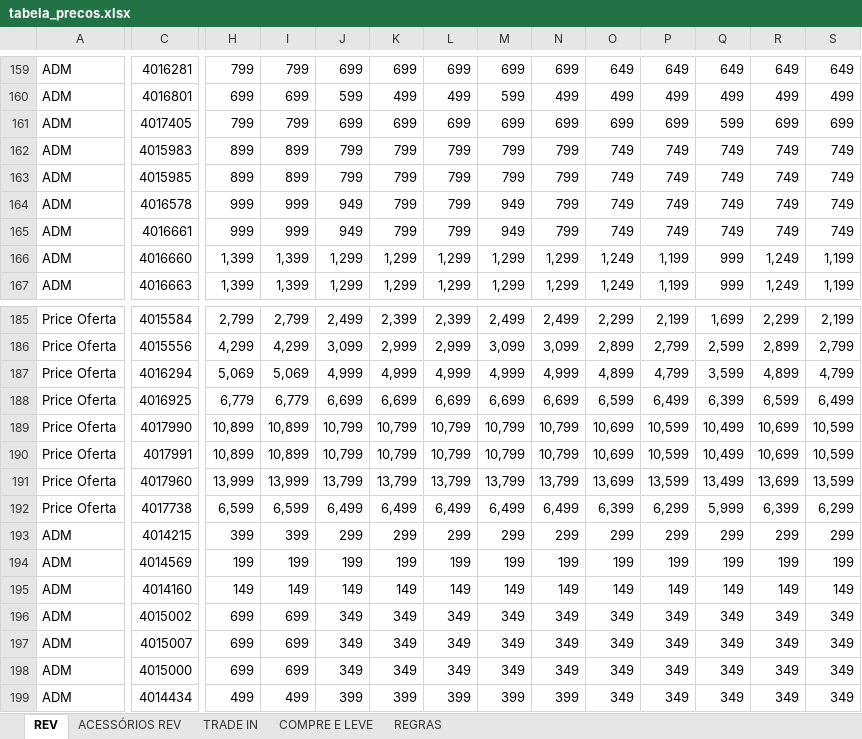
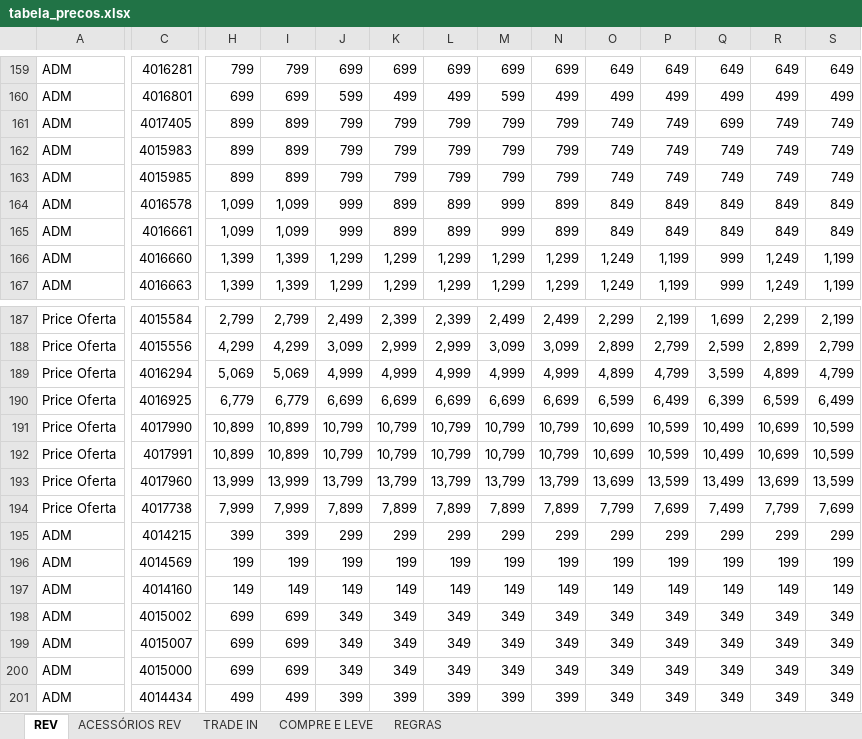
Before and after one commit to Hermes-Ecaflip/Tabela-de-pre-o-TIM, an Excel workbook: tabela_precos.xlsx, sheet REV, drawn as a sheet; only a part is shown, gaps mark what is left out; values as stored, in another font and other column widths than the file's, no cell formats; conditional formats not drawn; addresses are those after the commit; the diff covers the shown part only; the diff names each change by its address in the sheet, - before the commit and + after, or states it on an @@ line.

```diff
--- a/tabela_precos.xlsx (sheet REV)
+++ b/tabela_precos.xlsx (sheet REV)
-H161: 799
+H161: 899
-I161: 799
+I161: 899
-J161: 699
+J161: 799
-K161: 699
+K161: 799
-L161: 699
+L161: 799
-M161: 699
+M161: 799
-N161: 699
+N161: 799
-O161: 699
+O161: 749
-P161: 699
+P161: 749
-Q161: 599
+Q161: 699
-R161: 699
+R161: 749
-S161: 699
+S161: 749
-H164:H165: 999
+H164:H165: 1,099
-I164:I165: 999
+I164:I165: 1,099
-J164:J165: 949
+J164:J165: 999
-K164:K165: 799
+K164:K165: 899
-L164:L165: 799
+L164:L165: 899
-M164:M165: 949
+M164:M165: 999
-N164:N165: 799
+N164:N165: 899
-O164:O165: 749
+O164:O165: 849
-P164:P165: 749
+P164:P165: 849
-Q164:Q165: 749
+Q164:Q165: 849
-R164:R165: 749
+R164:R165: 849
-S164:S165: 749
+S164:S165: 849
-H194: 6,599
+H194: 7,999
-I194: 6,599
+I194: 7,999
-J194: 6,499
+J194: 7,899
-K194: 6,499
+K194: 7,899
-L194: 6,499
+L194: 7,899
-M194: 6,499
+M194: 7,899
-N194: 6,499
+N194: 7,899
-O194: 6,399
+O194: 7,799
-P194: 6,299
+P194: 7,699
-Q194: 5,999
+Q194: 7,499
-R194: 6,399
+R194: 7,799
-S194: 6,299
+S194: 7,699
```
Also changed, not shown: 3 added rows and 459 edited cells elsewhere in this sheet, sheet TRADE IN, sheet ACESSÓRIOS REV, sheet COMPRE E LEVE, cell formats, formulas that keep their value, charts or pictures.
